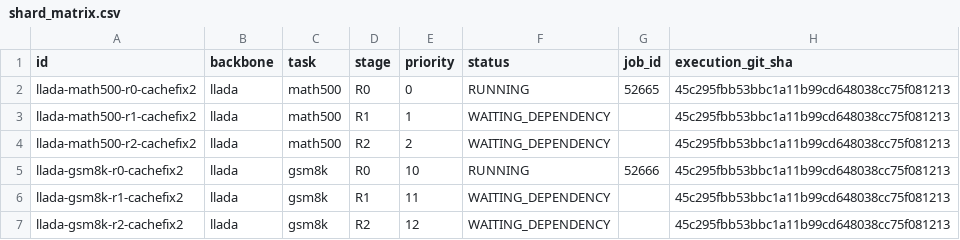
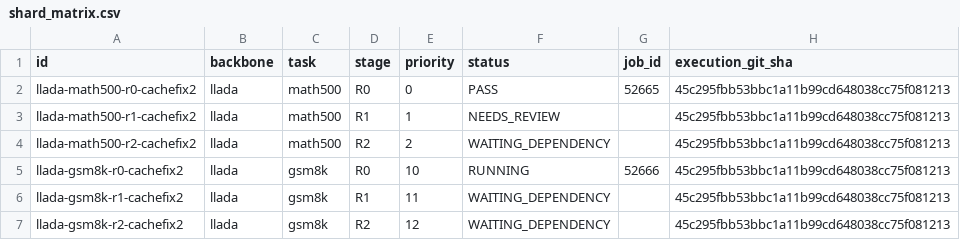
Before and after one commit to imaimonkey/repairable-state-discovery, a CSV file: status/v2r/shard_matrix.csv, drawn as a sheet.

Commit message:
Update reference-primary gate and resource status

```diff
--- a/status/v2r/shard_matrix.csv
+++ b/status/v2r/shard_matrix.csv
@@ -1,4 +1,4 @@
 id,backbone,task,stage,priority,status,job_id,execution_git_sha
-llada-math500-r0-cachefix2,llada,math500,R0,0,RUNNING,52665,45c295fbb53bbc1a11b99cd648038cc75f081213
-llada-math500-r1-cachefix2,llada,math500,R1,1,WAITING_DEPENDENCY,,45c295fbb53bbc1a11b99cd648038cc75f081213
+llada-math500-r0-cachefix2,llada,math500,R0,0,PASS,52665,45c295fbb53bbc1a11b99cd648038cc75f081213
+llada-math500-r1-cachefix2,llada,math500,R1,1,NEEDS_REVIEW,,45c295fbb53bbc1a11b99cd648038cc75f081213
 llada-math500-r2-cachefix2,llada,math500,R2,2,WAITING_DEPENDENCY,,45c295fbb53bbc1a11b99cd648038cc75f081213
```
Also changed, not shown: 10 other files.
